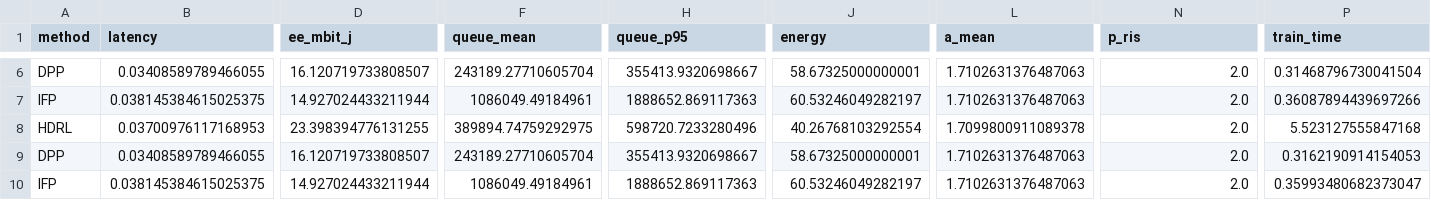
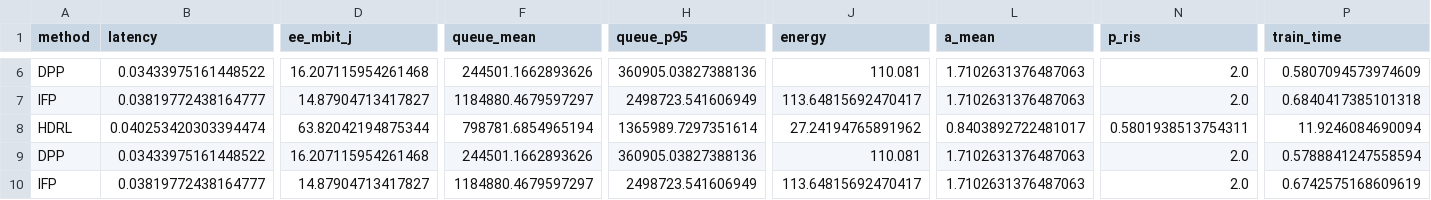
Before and after one commit to OluwaseyiWater/ris-mec, a CSV file: results/pareto.csv, drawn as a sheet; only a part is shown, gaps mark what is left out; the diff covers the shown part only; the diff names each change by its address in the sheet, - before the commit and + after, or states it on an @@ line.

```diff
--- a/results/pareto.csv
+++ b/results/pareto.csv
-B6 (latency): 0.03408589789466055
+B6 (latency): 0.03433975161448522
-D6 (ee_mbit_j): 16.120719733808507
+D6 (ee_mbit_j): 16.207115954261468
-F6 (queue_mean): 243189.27710605704
+F6 (queue_mean): 244501.1662893626
-H6 (queue_p95): 355413.9320698667
+H6 (queue_p95): 360905.03827388136
-J6 (energy): 58.67325000000001
+J6 (energy): 110.081
-P6 (train_time): 0.31468796730041504
+P6 (train_time): 0.5807094573974609
-B7 (latency): 0.038145384615025375
+B7 (latency): 0.03819772438164777
-D7 (ee_mbit_j): 14.927024433211944
+D7 (ee_mbit_j): 14.87904713417827
-F7 (queue_mean): 1086049.49184961
+F7 (queue_mean): 1184880.4679597297
-H7 (queue_p95): 1888652.869117363
+H7 (queue_p95): 2498723.541606949
-J7 (energy): 60.53246049282197
+J7 (energy): 113.64815692470417
-P7 (train_time): 0.36087894439697266
+P7 (train_time): 0.6840417385101318
-B8 (latency): 0.03700976117168953
+B8 (latency): 0.040253420303394474
-D8 (ee_mbit_j): 23.398394776131255
+D8 (ee_mbit_j): 63.82042194875344
-F8 (queue_mean): 389894.74759292975
+F8 (queue_mean): 798781.6854965194
-H8 (queue_p95): 598720.7233280496
+H8 (queue_p95): 1365989.7297351614
-J8 (energy): 40.26768103292554
+J8 (energy): 27.24194765891962
-L8 (a_mean): 1.7099800911089378
+L8 (a_mean): 0.8403892722481017
-N8 (p_ris): 2.0
+N8 (p_ris): 0.5801938513754311
-P8 (train_time): 5.523127555847168
+P8 (train_time): 11.9246084690094
-B9 (latency): 0.03408589789466055
+B9 (latency): 0.03433975161448522
-D9 (ee_mbit_j): 16.120719733808507
+D9 (ee_mbit_j): 16.207115954261468
-F9 (queue_mean): 243189.27710605704
+F9 (queue_mean): 244501.1662893626
-H9 (queue_p95): 355413.9320698667
+H9 (queue_p95): 360905.03827388136
-J9 (energy): 58.67325000000001
+J9 (energy): 110.081
-P9 (train_time): 0.3162190914154053
+P9 (train_time): 0.5788841247558594
-B10 (latency): 0.038145384615025375
+B10 (latency): 0.03819772438164777
-D10 (ee_mbit_j): 14.927024433211944
+D10 (ee_mbit_j): 14.87904713417827
-F10 (queue_mean): 1086049.49184961
+F10 (queue_mean): 1184880.4679597297
-H10 (queue_p95): 1888652.869117363
+H10 (queue_p95): 2498723.541606949
-J10 (energy): 60.53246049282197
+J10 (energy): 113.64815692470417
-P10 (train_time): 0.35993480682373047
+P10 (train_time): 0.6742575168609619
```
Also changed, not shown: 28 edited cells elsewhere in this file, results/k_sweep.csv, results/robustness.csv, 19 other files.
